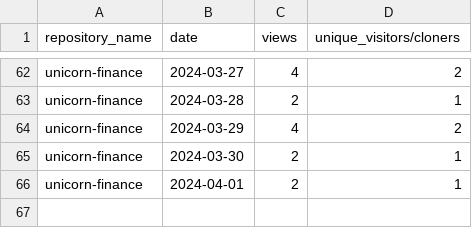
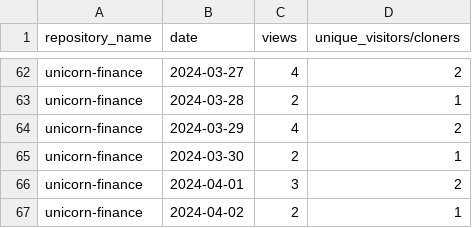
Before and after one commit to jpmorgan-payments/unicorn-finance, a CSV file: metrics/traffic-stats-sorted.csv, drawn as a sheet; only a part is shown, gaps mark what is left out.

```diff
--- a/metrics/traffic-stats-sorted.csv
+++ b/metrics/traffic-stats-sorted.csv
@@ -65,2 +65,3 @@ unicorn-finance,2024-03-29,4,2
 unicorn-finance,2024-03-30,2,1
-unicorn-finance,2024-04-01,2,1
+unicorn-finance,2024-04-01,3,2
+unicorn-finance,2024-04-02,2,1
```
Also changed, not shown: metrics/clone-stats-sorted.csv, metrics/clone-stats.csv, 3 other files.
